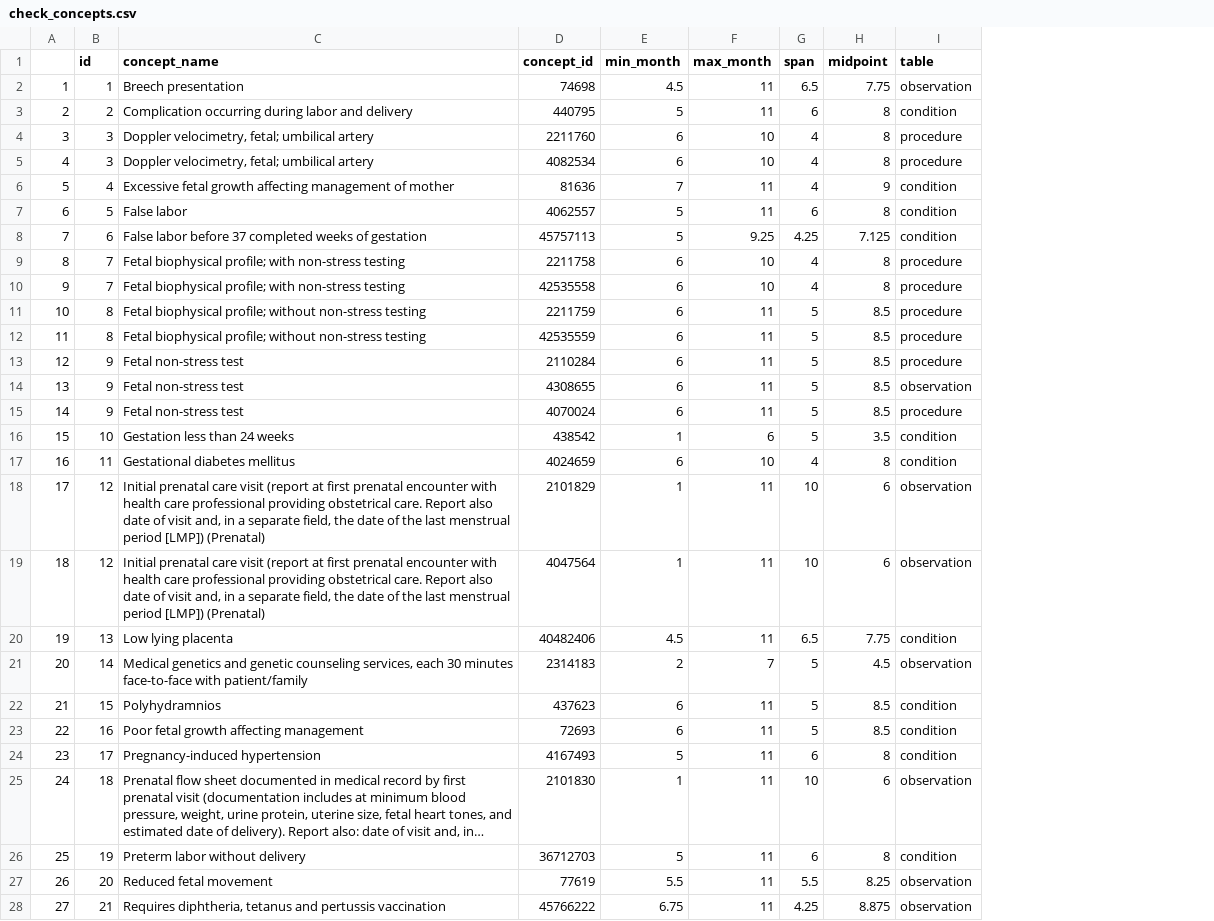
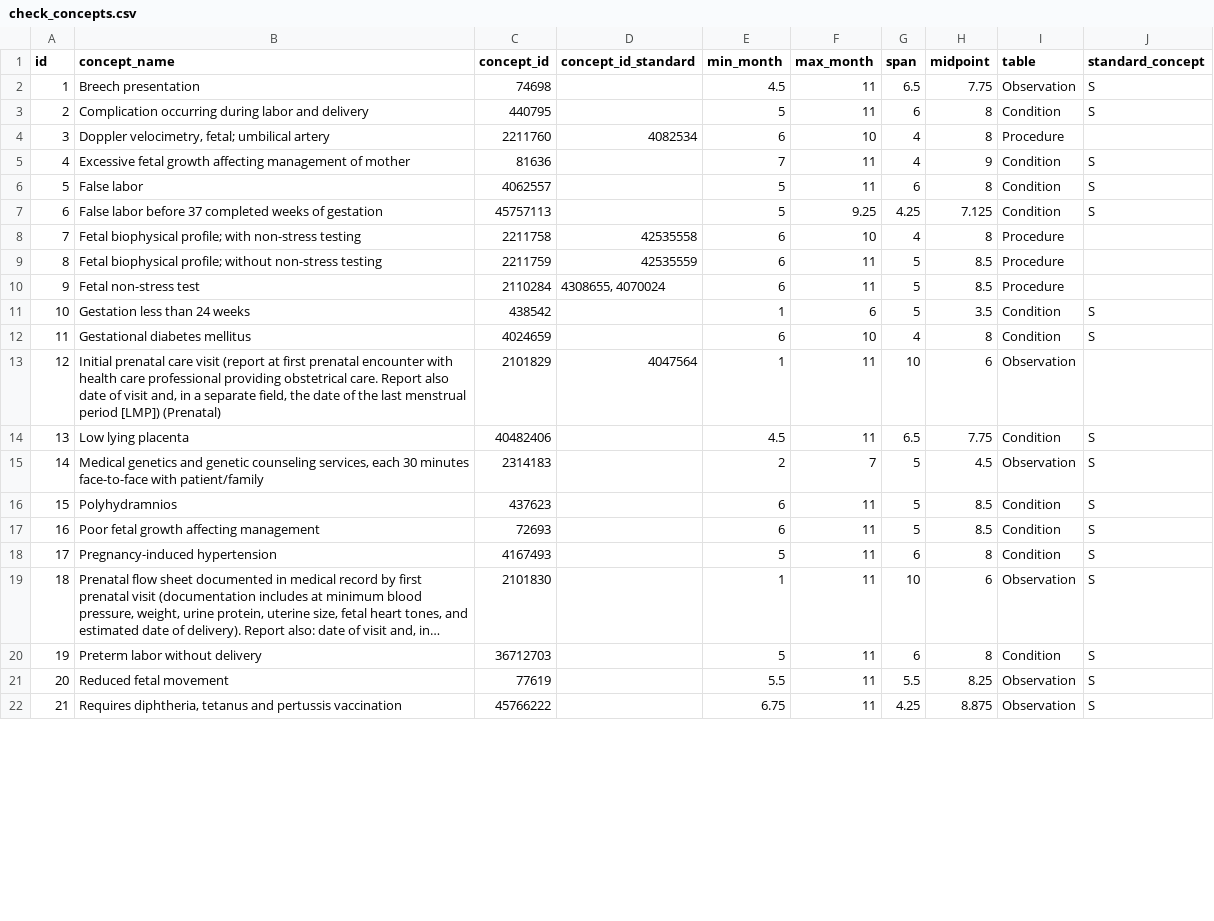
Before and after one commit to darwin-eu/PregnancyIdentifier, a CSV file: inst/concepts/check_concepts.csv, drawn as a sheet; only a part is shown; long unchanged cells end in …; removed rows and columns are numbered as before the commit, all else as after; the diff covers the shown part only; the diff names each change by its address in the sheet, - before the commit and + after, or states it on an @@ line.

Commit message:
#119 update concepts

```diff
--- a/inst/concepts/check_concepts.csv
+++ b/inst/concepts/check_concepts.csv
-column A, rows 2-4: 1 | 2 | 3; rows 6-9: 5 | 6 | 7 | 8; row 11: 10; row 13: 12; rows 16-18: 15 | 16 | 17; rows 20-28: 19 | 20 | 21 | 22 | 23 | 24 | 25 | 26 | 27
+column D (concept_id_standard), rows 4-13: 4082534 |  |  |  | 42535558 | 42535559 | 4308655, 4070024 |  |  | 4047564
+column J (standard_concept), rows 2-22: S | S |  | S | S | S |  |  |  | S | S |  | S | S | S | S | S | S | S | S | S
-I2 (table): observation
+I2 (table): Observation
-I3 (table): condition
+I3 (table): Condition
-I4 (table): procedure
+I4 (table): Procedure
-row 5: 4 | 3 | Doppler velocimetry, fetal; umbilical artery | 4082534 | 6 | 10 | 4 | 8 | procedure
-I5:I7 (table): condition
+I5:I7 (table): Condition
-I8 (table): procedure
+I8 (table): Procedure
-row 10: 9 | 7 | Fetal biophysical profile; with non-stress testing | 42535558 | 6 | 10 | 4 | 8 | procedure
-I9 (table): procedure
+I9 (table): Procedure
-row 12: 11 | 8 | Fetal biophysical profile; without non-stress testing | 42535559 | 6 | 11 | 5 | 8.5 | procedure
-I10 (table): procedure
+I10 (table): Procedure
-row 14: 13 | 9 | Fetal non-stress test | 4308655 | 6 | 11 | 5 | 8.5 | observation
-row 15: 14 | 9 | Fetal non-stress test | 4070024 | 6 | 11 | 5 | 8.5 | procedure
-I11:I12 (table): condition
+I11:I12 (table): Condition
-I13 (table): observation
+I13 (table): Observation
-row 19: 18 | 12 | Initial prenatal care visit (report at first prenatal encounter with health care professional providing obstetrical care. Report also date of visit and, in a separate field, the date of the last menstrual period [LMP]) (Prenatal) | 4047564 | 1 | 11 | 10 | 6 | observation
-I14 (table): condition
+I14 (table): Condition
-I15 (table): observation
+I15 (table): Observation
-I16:I18 (table): condition
+I16:I18 (table): Condition
-I19 (table): observation
+I19 (table): Observation
-I20 (table): condition
+I20 (table): Condition
-I21:I22 (table): observation
+I21:I22 (table): Observation
```
Also changed, not shown: 5 added rows, 3 removed rows and 4 edited cells elsewhere in this file.
